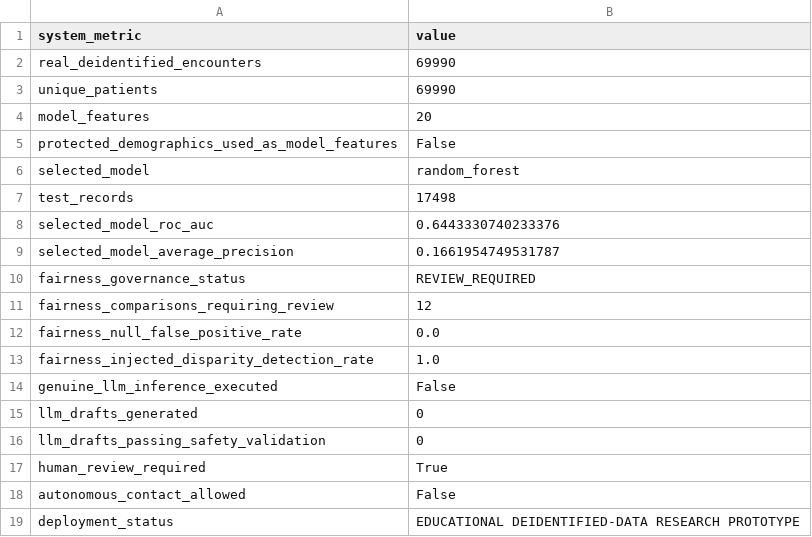
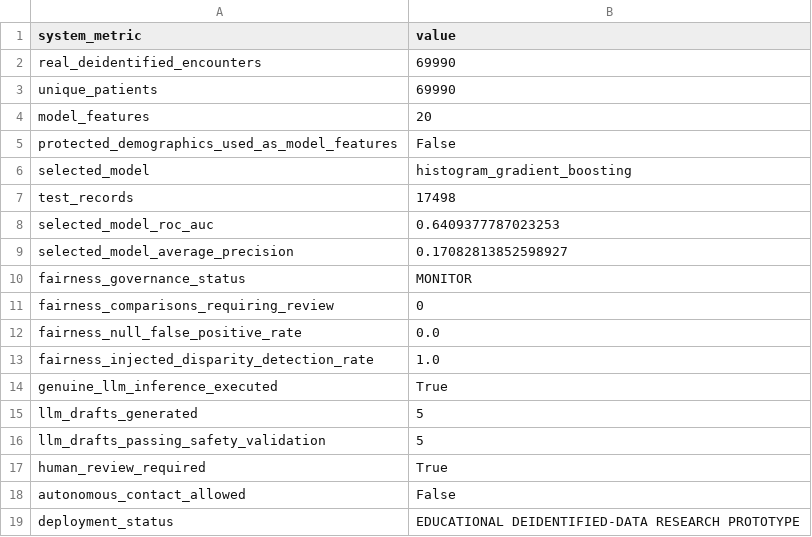
Before and after one commit to sirenstosyntax/integrative-industry-synthesis, a CSV file: results/integrated_system_summary.csv, drawn as a sheet.

```diff
--- a/results/integrated_system_summary.csv
+++ b/results/integrated_system_summary.csv
@@ -5,13 +5,13 @@ model_features,20
 protected_demographics_used_as_model_features,False
-selected_model,random_forest
+selected_model,histogram_gradient_boosting
 test_records,17498
-selected_model_roc_auc,0.6443330740233376
-selected_model_average_precision,0.1661954749531787
-fairness_governance_status,REVIEW_REQUIRED
-fairness_comparisons_requiring_review,12
+selected_model_roc_auc,0.6409377787023253
+selected_model_average_precision,0.17082813852598927
+fairness_governance_status,MONITOR
+fairness_comparisons_requiring_review,0
 fairness_null_false_positive_rate,0.0
 fairness_injected_disparity_detection_rate,1.0
-genuine_llm_inference_executed,False
-llm_drafts_generated,0
-llm_drafts_passing_safety_validation,0
+genuine_llm_inference_executed,True
+llm_drafts_generated,5
+llm_drafts_passing_safety_validation,5
 human_review_required,True
```
Also changed, not shown: results/fairness_audit.csv, results/fairness_group_comparisons.csv, 13 other files.
